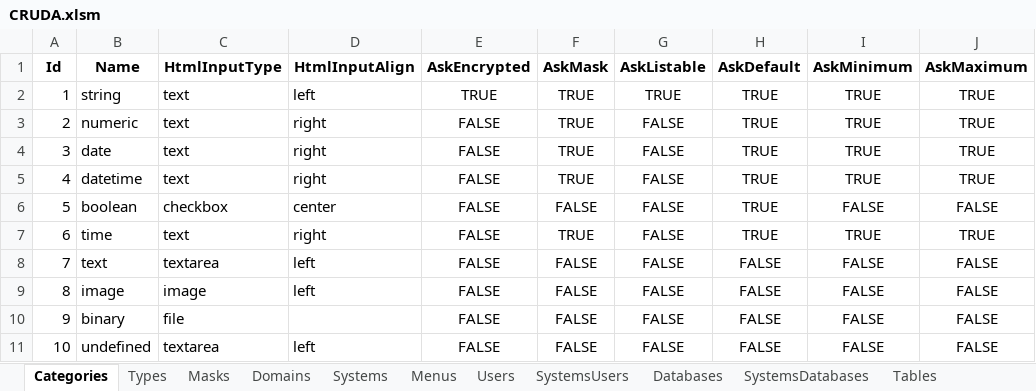
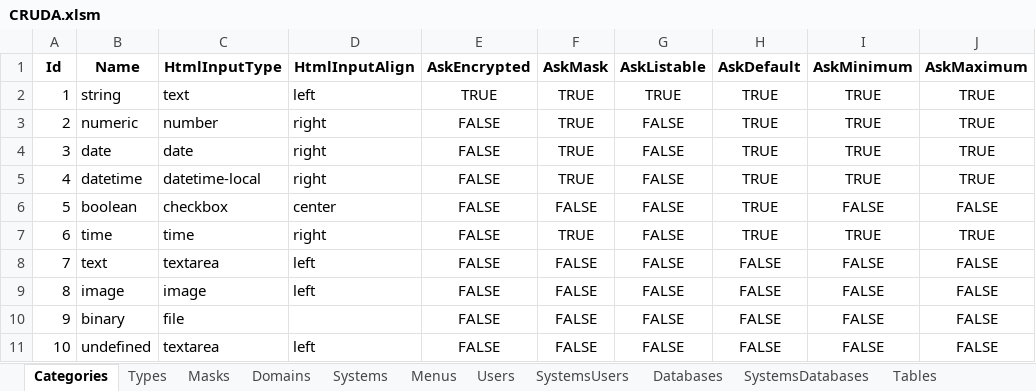
Before and after one commit to joaolabrego/CRUDEX, an Excel workbook: CRUDA/Assets/CRUDA.xlsm, sheet Categories, drawn as a sheet; only a part is shown; values as stored, in another font and other column widths than the file's, no borders; the diff names each change by its address in the sheet, - before the commit and + after, or states it on an @@ line.

```diff
--- a/CRUDA/Assets/CRUDA.xlsm (sheet Categories)
+++ b/CRUDA/Assets/CRUDA.xlsm (sheet Categories)
-C3 (HtmlInputType): text
+C3 (HtmlInputType): number
-C4 (HtmlInputType): text
+C4 (HtmlInputType): date
-C5 (HtmlInputType): text
+C5 (HtmlInputType): datetime-local
-C7 (HtmlInputType): text
+C7 (HtmlInputType): time
```
Also changed, not shown: 3 other files.
